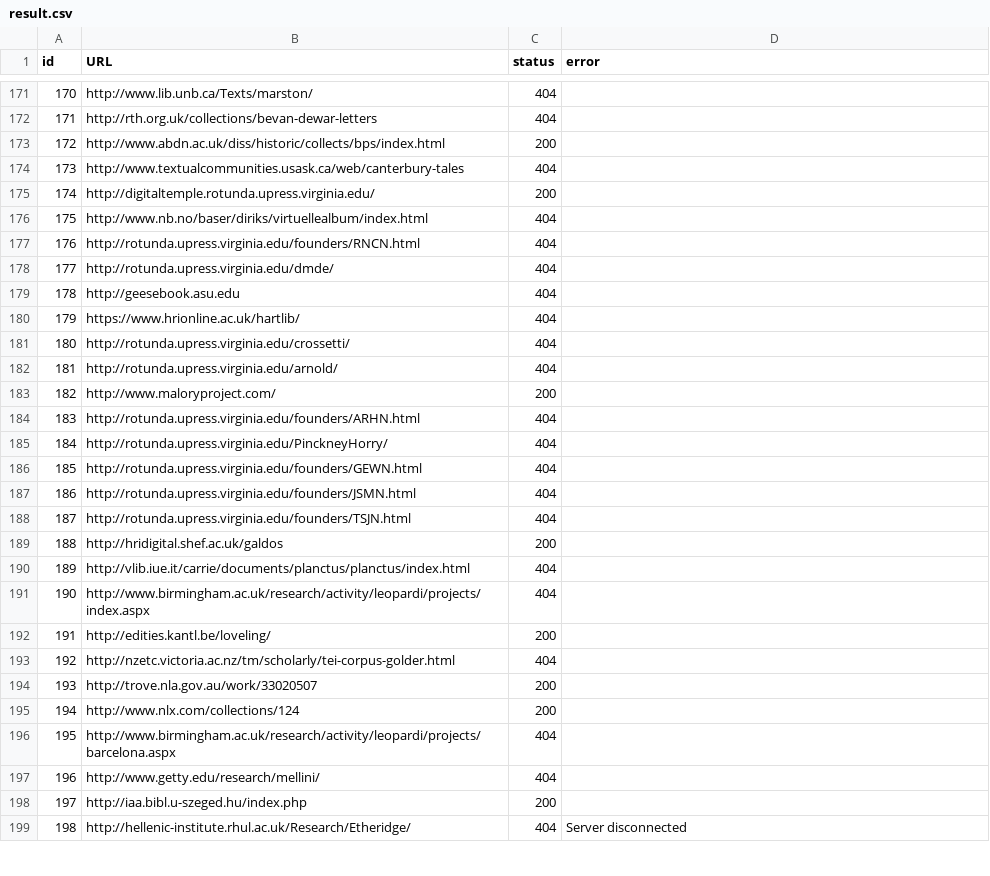
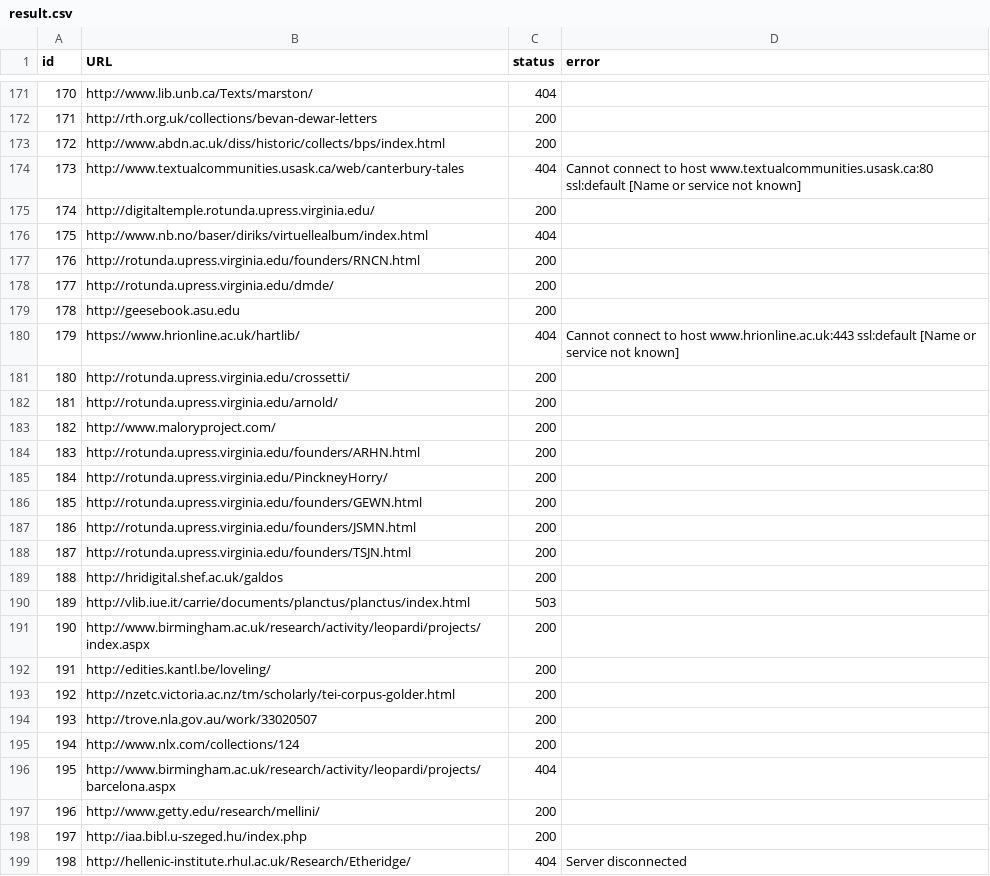
Before and after one commit to dig-Eds-cat/qod, a CSV file: result.csv, drawn as a sheet; only a part is shown, gaps mark what is left out; the diff covers the shown part only.

```diff
--- a/result.csv
+++ b/result.csv
@@ -171,24 +171,24 @@ id,URL,status,error
 170,http://www.lib.unb.ca/Texts/marston/,404,
-171,http://rth.org.uk/collections/bevan-dewar-letters,404,
+171,http://rth.org.uk/collections/bevan-dewar-letters,200,
 172,http://www.abdn.ac.uk/diss/historic/collects/bps/index.html,200,
-173,http://www.textualcommunities.usask.ca/web/canterbury-tales,404,
+173,http://www.textualcommunities.usask.ca/web/canterbury-tales,404,Cannot connect to host www.textualcommunities.usask.ca:80 ssl:default [Name or service not known]
 174,http://digitaltemple.rotunda.upress.virginia.edu/,200,
 175,http://www.nb.no/baser/diriks/virtuellealbum/index.html,404,
-176,http://rotunda.upress.virginia.edu/founders/RNCN.html,404,
-177,http://rotunda.upress.virginia.edu/dmde/,404,
-178,http://geesebook.asu.edu,404,
-179,https://www.hrionline.ac.uk/hartlib/,404,
-180,http://rotunda.upress.virginia.edu/crossetti/,404,
-181,http://rotunda.upress.virginia.edu/arnold/,404,
+176,http://rotunda.upress.virginia.edu/founders/RNCN.html,200,
+177,http://rotunda.upress.virginia.edu/dmde/,200,
+178,http://geesebook.asu.edu,200,
+179,https://www.hrionline.ac.uk/hartlib/,404,Cannot connect to host www.hrionline.ac.uk:443 ssl:default [Name or service not known]
+180,http://rotunda.upress.virginia.edu/crossetti/,200,
+181,http://rotunda.upress.virginia.edu/arnold/,200,
 182,http://www.maloryproject.com/,200,
-183,http://rotunda.upress.virginia.edu/founders/ARHN.html,404,
-184,http://rotunda.upress.virginia.edu/PinckneyHorry/,404,
-185,http://rotunda.upress.virginia.edu/founders/GEWN.html,404,
-186,http://rotunda.upress.virginia.edu/founders/JSMN.html,404,
-187,http://rotunda.upress.virginia.edu/founders/TSJN.html,404,
+183,http://rotunda.upress.virginia.edu/founders/ARHN.html,200,
+184,http://rotunda.upress.virginia.edu/PinckneyHorry/,200,
+185,http://rotunda.upress.virginia.edu/founders/GEWN.html,200,
+186,http://rotunda.upress.virginia.edu/founders/JSMN.html,200,
+187,http://rotunda.upress.virginia.edu/founders/TSJN.html,200,
 188,http://hridigital.shef.ac.uk/galdos,200,
-189,http://vlib.iue.it/carrie/documents/planctus/planctus/index.html,404,
-190,http://www.birmingham.ac.uk/research/activity/leopardi/projects/index.aspx,404,
+189,http://vlib.iue.it/carrie/documents/planctus/planctus/index.html,503,
+190,http://www.birmingham.ac.uk/research/activity/leopardi/projects/index.aspx,200,
 191,http://edities.kantl.be/loveling/,200,
-192,http://nzetc.victoria.ac.nz/tm/scholarly/tei-corpus-golder.html,404,
+192,http://nzetc.victoria.ac.nz/tm/scholarly/tei-corpus-golder.html,200,
 193,http://trove.nla.gov.au/work/33020507,200,
@@ -196,3 +196,3 @@ id,URL,status,error
 195,http://www.birmingham.ac.uk/research/activity/leopardi/projects/barcelona.aspx,404,
-196,http://www.getty.edu/research/mellini/,404,
+196,http://www.getty.edu/research/mellini/,200,
 197,http://iaa.bibl.u-szeged.hu/index.php,200,
```
Also changed, not shown: 124 edited cells elsewhere in this file, 1 other file.
